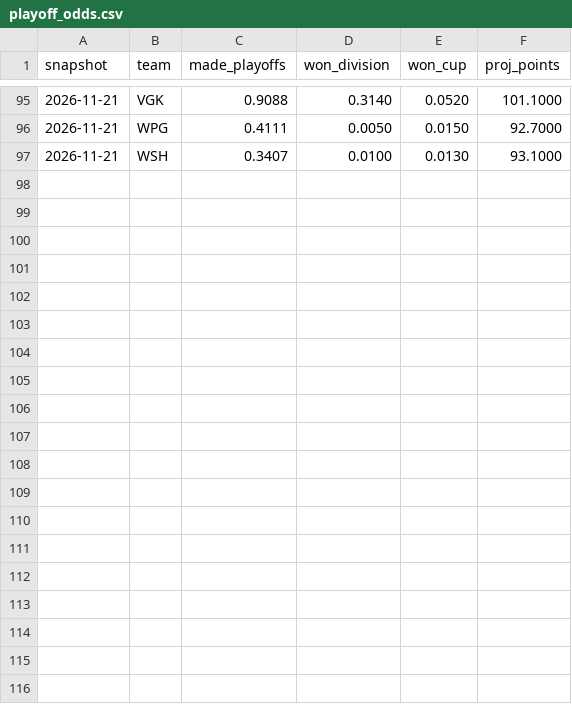
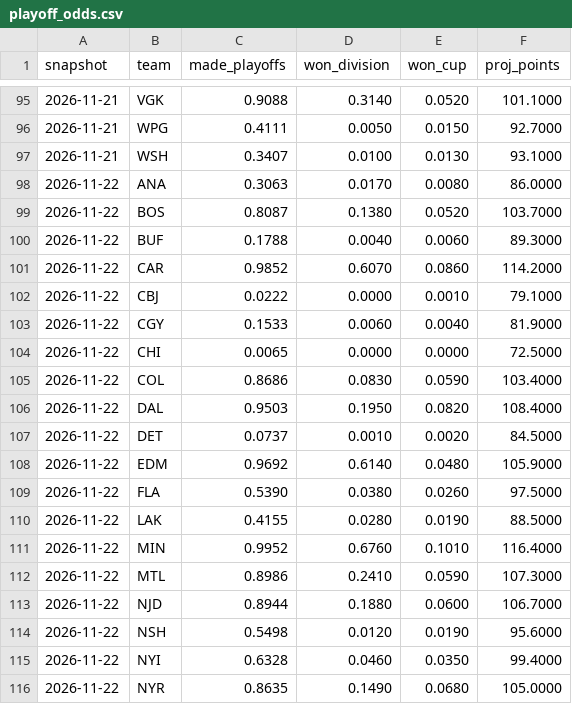
Before and after one commit to juhaopesonen/NHL-stats, a CSV file: data/2026-27/playoff_odds.csv, drawn as a sheet; only a part is shown, gaps mark what is left out; the diff covers the shown part only; the diff names each change by its address in the sheet, - before the commit and + after, or states it on an @@ line.

```diff
--- a/data/2026-27/playoff_odds.csv
+++ b/data/2026-27/playoff_odds.csv
+row 98: 2026-11-22 | ANA | 0.3063 | 0.0170 | 0.0080 | 86.0000
+row 99: 2026-11-22 | BOS | 0.8087 | 0.1380 | 0.0520 | 103.7000
+row 100: 2026-11-22 | BUF | 0.1788 | 0.0040 | 0.0060 | 89.3000
+row 101: 2026-11-22 | CAR | 0.9852 | 0.6070 | 0.0860 | 114.2000
+row 102: 2026-11-22 | CBJ | 0.0222 | 0.0000 | 0.0010 | 79.1000
+row 103: 2026-11-22 | CGY | 0.1533 | 0.0060 | 0.0040 | 81.9000
+row 104: 2026-11-22 | CHI | 0.0065 | 0.0000 | 0.0000 | 72.5000
+row 105: 2026-11-22 | COL | 0.8686 | 0.0830 | 0.0590 | 103.4000
+row 106: 2026-11-22 | DAL | 0.9503 | 0.1950 | 0.0820 | 108.4000
+row 107: 2026-11-22 | DET | 0.0737 | 0.0010 | 0.0020 | 84.5000
+row 108: 2026-11-22 | EDM | 0.9692 | 0.6140 | 0.0480 | 105.9000
+row 109: 2026-11-22 | FLA | 0.5390 | 0.0380 | 0.0260 | 97.5000
+row 110: 2026-11-22 | LAK | 0.4155 | 0.0280 | 0.0190 | 88.5000
+row 111: 2026-11-22 | MIN | 0.9952 | 0.6760 | 0.1010 | 116.4000
+row 112: 2026-11-22 | MTL | 0.8986 | 0.2410 | 0.0590 | 107.3000
+row 113: 2026-11-22 | NJD | 0.8944 | 0.1880 | 0.0600 | 106.7000
+row 114: 2026-11-22 | NSH | 0.5498 | 0.0120 | 0.0190 | 95.6000
+row 115: 2026-11-22 | NYI | 0.6328 | 0.0460 | 0.0350 | 99.4000
+row 116: 2026-11-22 | NYR | 0.8635 | 0.1490 | 0.0680 | 105.0000
```
Also changed, not shown: 13 added rows elsewhere in this file, data/2026-27/games.csv, data/2026-27/goalies.csv, 14 other files.
